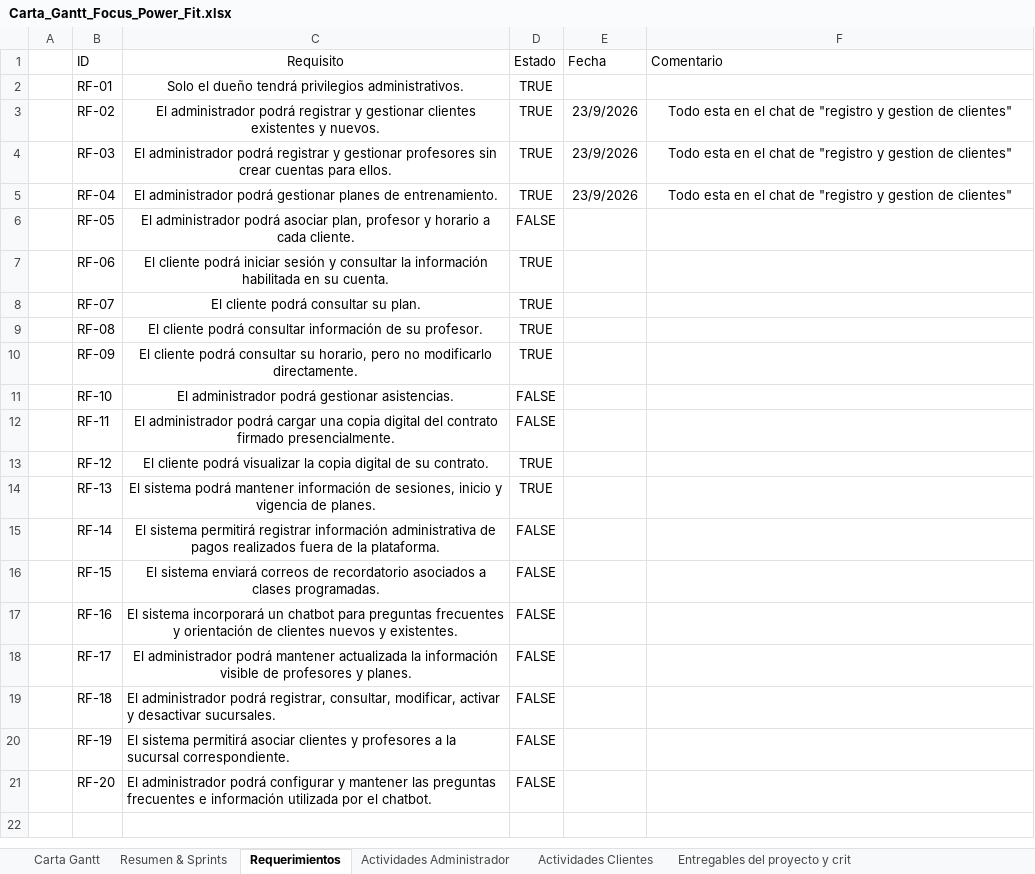
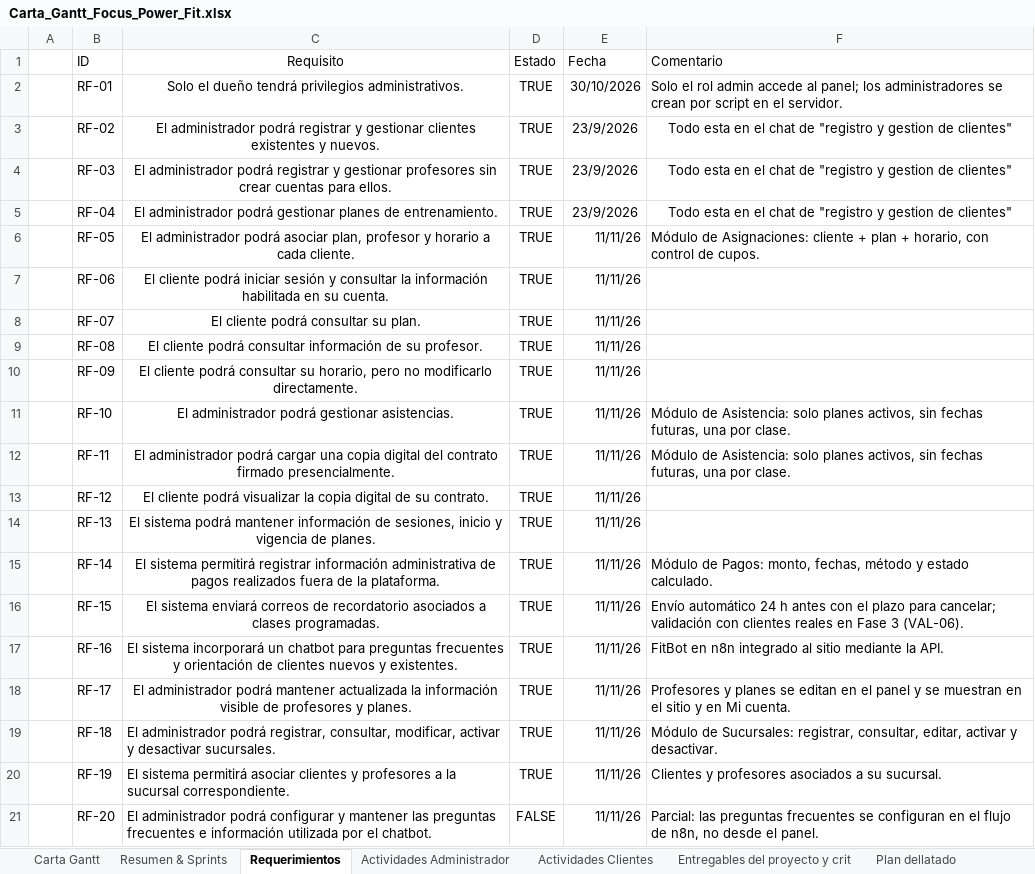
Before and after one commit to katherinehermosilla00/focus-power-fit, an Excel workbook: Documentacion CAPSTONE/Fase 02/Carta_Gantt_Focus_Power_Fit.xlsx, sheet Requerimientos, drawn as a sheet; values as stored, in another font and other column widths than the file's, no borders; charts and pictures and table styles not drawn; the diff names each change by its address in the sheet, - before the commit and + after, or states it on an @@ line.

```diff
--- a/Documentacion CAPSTONE/Fase 02/Carta_Gantt_Focus_Power_Fit.xlsx (sheet Requerimientos)
+++ b/Documentacion CAPSTONE/Fase 02/Carta_Gantt_Focus_Power_Fit.xlsx (sheet Requerimientos)
+sheet tab: Plan dellatado
-E2 (Fecha): (empty)
+E2 (Fecha): 30/10/2026
-F2 (Comentario): (empty)
+F2 (Comentario): Solo el rol admin accede al panel; los administradores se crean por script en el servidor.
-D6 (Estado): FALSE
+D6 (Estado): TRUE
-E6:E21 (Fecha): (empty)
+E6:E21 (Fecha): 11/11/26
-F6 (Comentario): (empty)
+F6 (Comentario): Módulo de Asignaciones: cliente + plan + horario, con control de cupos.
-D11:D12 (Estado): FALSE
+D11:D12 (Estado): TRUE
-F11:F12 (Comentario): (empty)
+F11:F12 (Comentario): Módulo de Asistencia: solo planes activos, sin fechas futuras, una por clase.
-D15:D20 (Estado): FALSE
+D15:D20 (Estado): TRUE
-F15 (Comentario): (empty)
+F15 (Comentario): Módulo de Pagos: monto, fechas, método y estado calculado.
-F16 (Comentario): (empty)
+F16 (Comentario): Envío automático 24 h antes con el plazo para cancelar; validación con clientes reales en Fase 3 (VAL-06).
-F17 (Comentario): (empty)
+F17 (Comentario): FitBot en n8n integrado al sitio mediante la API.
-F18 (Comentario): (empty)
+F18 (Comentario): Profesores y planes se editan en el panel y se muestran en el sitio y en Mi cuenta.
-F19 (Comentario): (empty)
+F19 (Comentario): Módulo de Sucursales: registrar, consultar, editar, activar y desactivar.
-F20 (Comentario): (empty)
+F20 (Comentario): Clientes y profesores asociados a su sucursal.
-F21 (Comentario): (empty)
+F21 (Comentario): Parcial: las preguntas frecuentes se configuran en el flujo de n8n, no desde el panel.
```
Also changed, not shown: sheet Actividades Administrador, sheet Actividades Clientes, sheet Carta Gantt, sheet Entregables del proyecto y crit, sheet Resumen & Sprints, charts or pictures, Documentacion CAPSTONE/Fase 02/Metodologia_Scrum_Focus_Power_Fit.xlsx, 51 other files.
